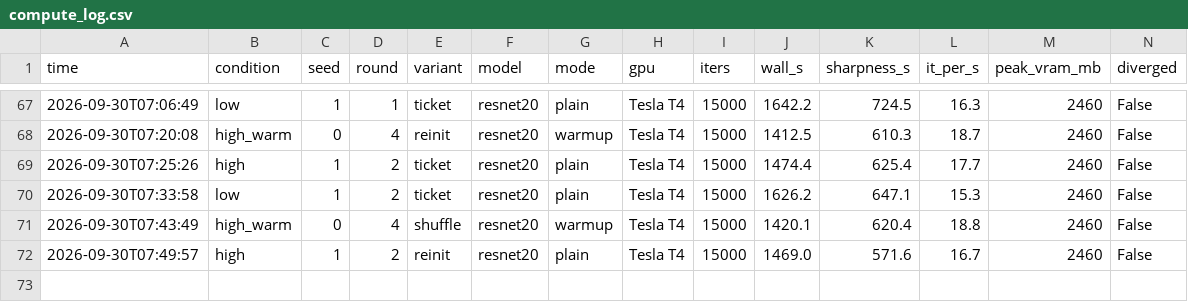
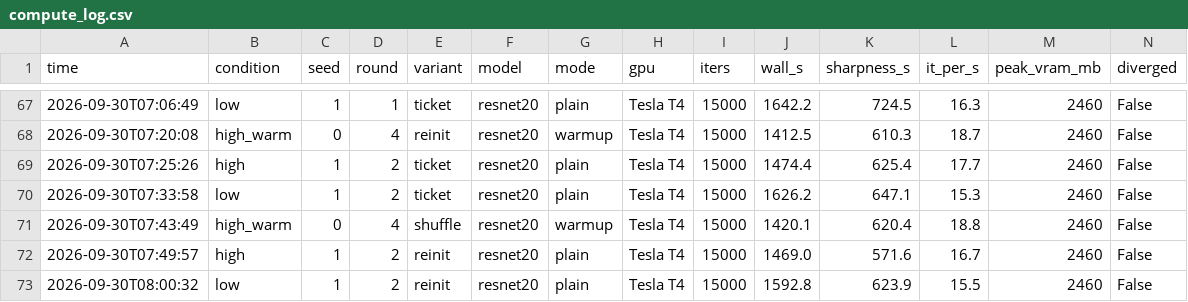
Before and after one commit to kneat2448/LTH-ML-final, a CSV file: results/compute_log.csv, drawn as a sheet; only a part is shown, gaps mark what is left out.

```diff
--- a/results/compute_log.csv
+++ b/results/compute_log.csv
@@ -72 +72,2 @@ time,condition,seed,round,variant,model,mode,gpu,iters,wall_s,sharpness_s,it_per
 2026-09-30T07:49:57,high,1,2,reinit,resnet20,plain,Tesla T4,15000,1469.0,571.6,16.7,2460,False
+2026-09-30T08:00:32,low,1,2,reinit,resnet20,plain,Tesla T4,15000,1592.8,623.9,15.5,2460,False
```
Also changed, not shown: 3 other files.
